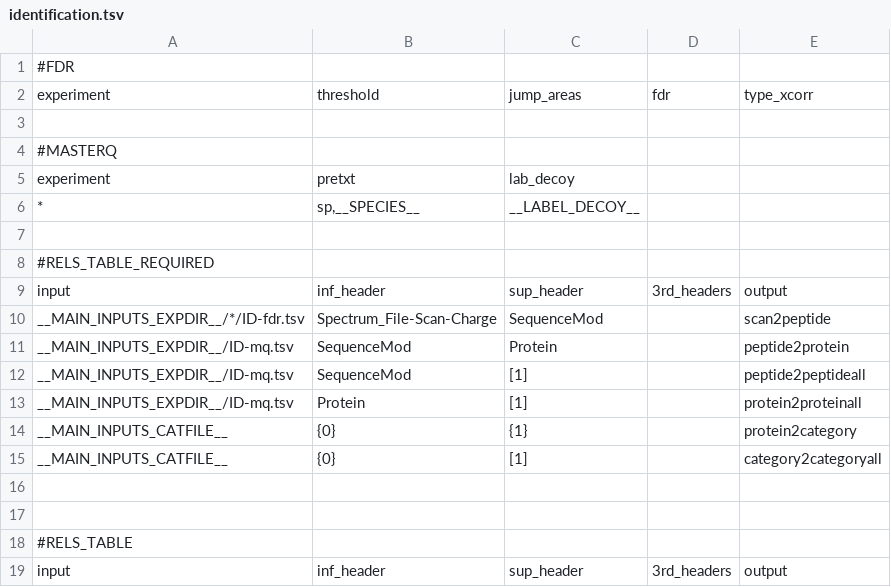
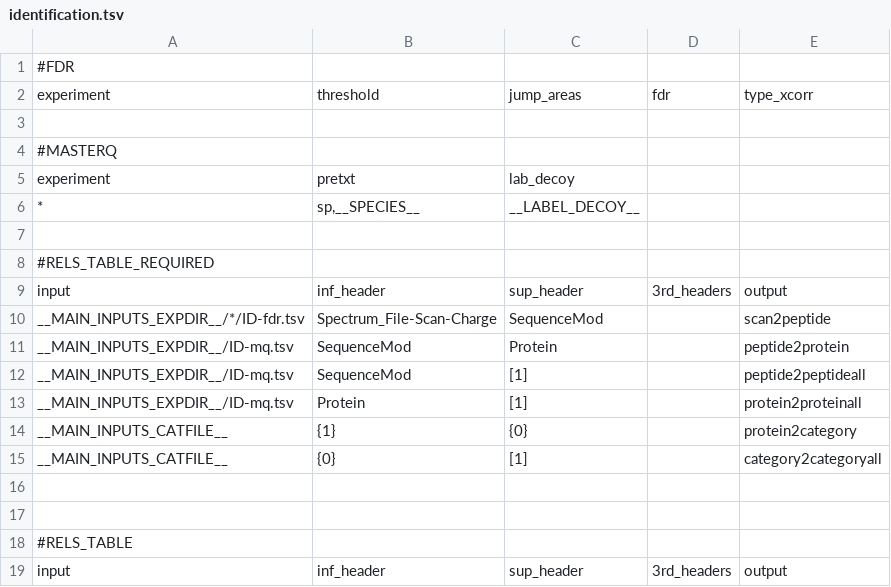
Before and after one commit to CNIC-Proteomics/iSanXoT, a TSV file: app/wfs/basic/init/.isanxot/date_id/identification.tsv, drawn as a sheet.

```diff
--- a/app/wfs/basic/init/.isanxot/date_id/identification.tsv
+++ b/app/wfs/basic/init/.isanxot/date_id/identification.tsv
@@ -13,3 +13,3 @@ __MAIN_INPUTS_EXPDIR__/ID-mq.tsv	SequenceMod	[1]		peptide2peptideall
 __MAIN_INPUTS_EXPDIR__/ID-mq.tsv	Protein	[1]		protein2proteinall
-__MAIN_INPUTS_CATFILE__	{0}	{1}		protein2category
+__MAIN_INPUTS_CATFILE__	{1}	{0}		protein2category
 __MAIN_INPUTS_CATFILE__	{0}	[1]		category2categoryall
```
Also changed, not shown: 2 other files.
